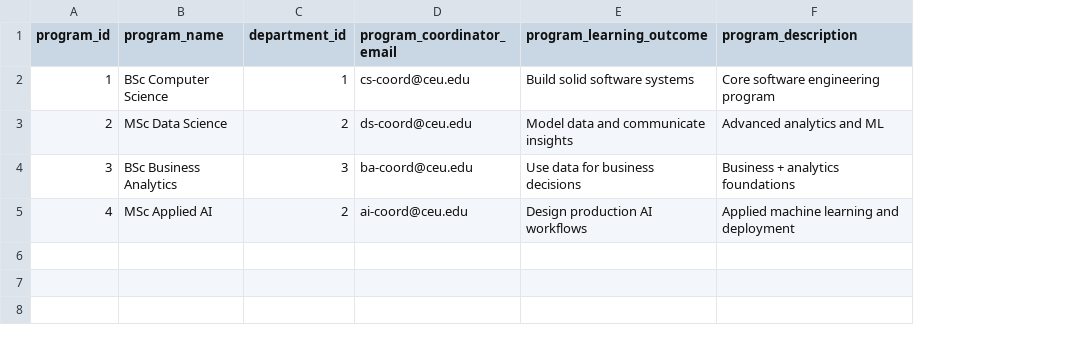
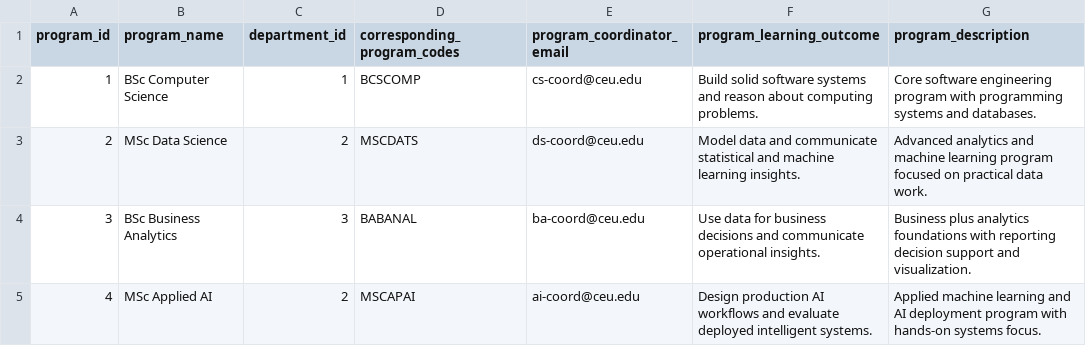
Before and after one commit to DavidDiestreR/CEU-DMDB-GroupH, a CSV file: data/public/dummy_set_v1/program.csv, drawn as a sheet; addresses are those after the commit; the diff names each change by its address in the sheet, - before the commit and + after, or states it on an @@ line.

```diff
--- a/data/public/dummy_set_v1/program.csv
+++ b/data/public/dummy_set_v1/program.csv
+column D (corresponding_program_codes), rows 2-5: BCSCOMP | MSCDATS | BABANAL | MSCAPAI
-F2 (program_learning_outcome): …software systems
+F2 (program_learning_outcome): …software systems and reason about computing problems.
-G2 (program_description): …engineering program
+G2 (program_description): …engineering program with programming systems and databases.
-F3 (program_learning_outcome): …and communicate insights
+F3 (program_learning_outcome): …and communicate statistical and machine learning insights.
-G3 (program_description): …analytics and ML
+G3 (program_description): …analytics and machine learning program focused on practical data work.
-F4 (program_learning_outcome): …business decisions
+F4 (program_learning_outcome): …business decisions and communicate operational insights.
-G4 (program_description): Business + analytics foundations
+G4 (program_description): Business plus analytics foundations with reporting decision support and visualization.
-F5 (program_learning_outcome): …AI workflows
+F5 (program_learning_outcome): …AI workflows and evaluate deployed intelligent systems.
-G5 (program_description): …learning and deployment
+G5 (program_description): …learning and AI deployment program with hands-on systems focus.
```
Also changed, not shown: data/public/dummy_set_v1/course.csv, 3 other files.
